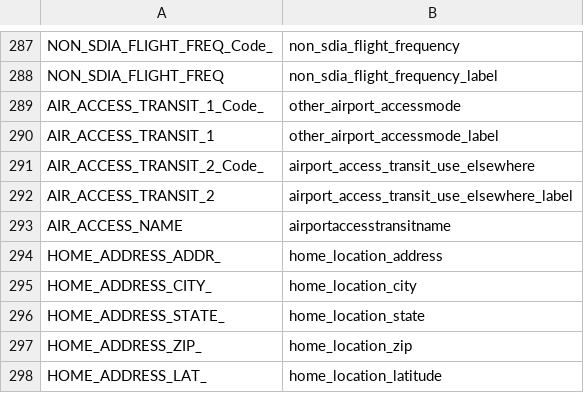
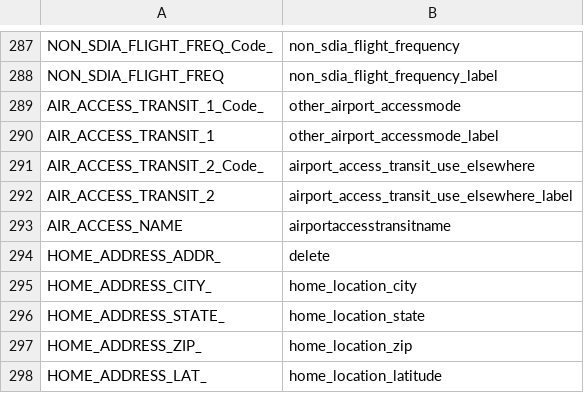
Before and after one commit to wsp-sag/Survey_Airport, a CSV file: data/processed/revised_names.csv, drawn as a sheet; only a part is shown, gaps mark what is left out.

```diff
--- a/data/processed/revised_names.csv
+++ b/data/processed/revised_names.csv
@@ -293,3 +293,3 @@ AIR_ACCESS_TRANSIT_2,airport_access_transit_use_elsewhere_label
 AIR_ACCESS_NAME,airportaccesstransitname
-HOME_ADDRESS_ADDR_,home_location_address
+HOME_ADDRESS_ADDR_,delete
 HOME_ADDRESS_CITY_,home_location_city
```
Also changed, not shown: 2 other files.
